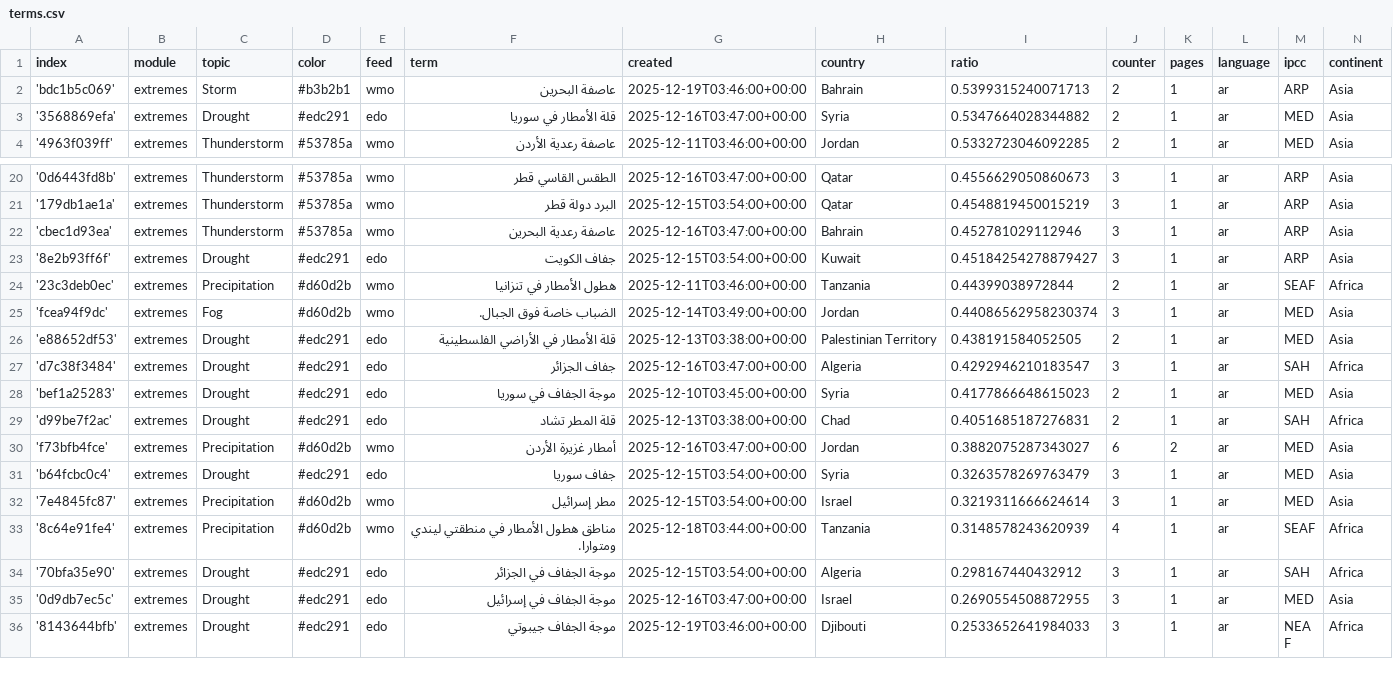
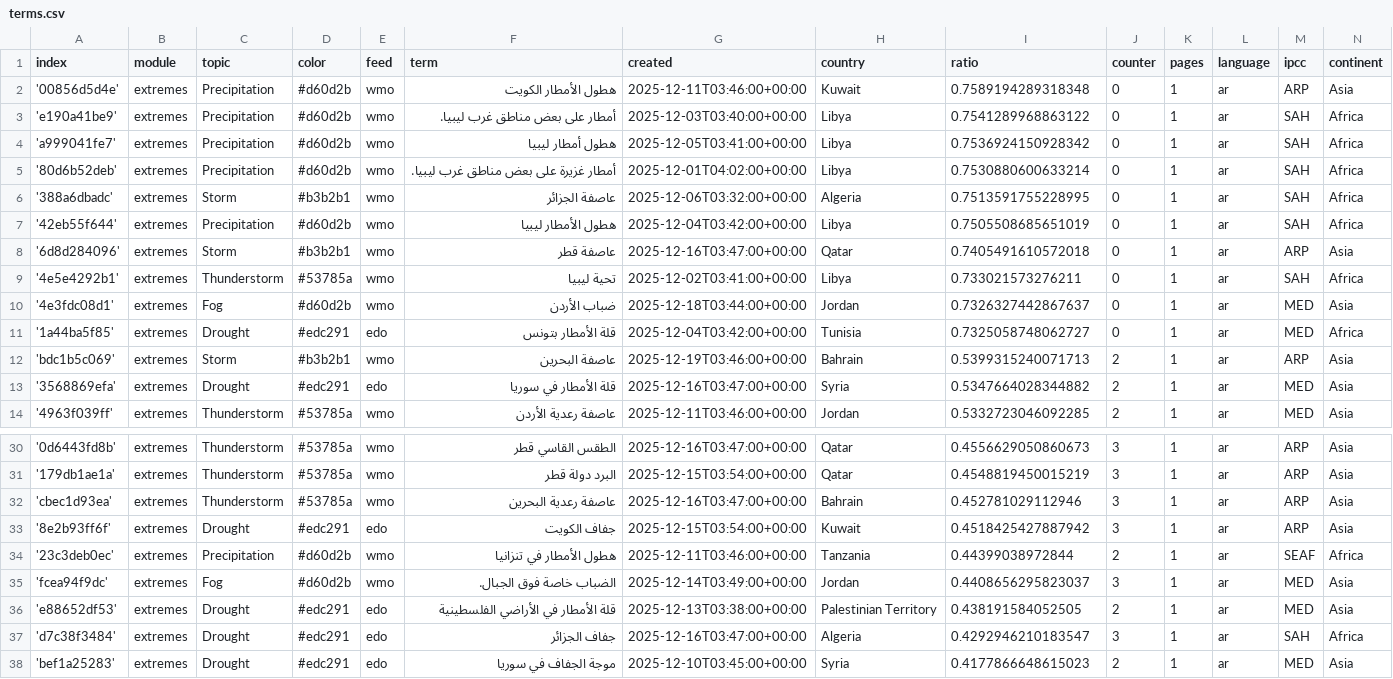
Before and after one commit to MarcoL95-News25/ArabianExtremes, a CSV file: terms.csv, drawn as a sheet; only a part is shown, gaps mark what is left out; the shorter side is filled out with more unchanged rows.

Commit message:
Commit from GitHub Actions (import:0.0)

```diff
--- a/terms.csv
+++ b/terms.csv
@@ -1,2 +1,12 @@
 index,module,topic,color,feed,term,created,country,ratio,counter,pages,language,ipcc,continent
+'00856d5d4e',extremes,Precipitation,#d60d2b,wmo,هطول الأمطار الكويت,2025-12-11T03:46:00+00:00,Kuwait,0.7589194289318348,0,1,ar,ARP,Asia
+'e190a41be9',extremes,Precipitation,#d60d2b,wmo,أمطار على بعض مناطق غرب ليبيا.,2025-12-03T03:40:00+00:00,Libya,0.7541289968863122,0,1,ar,SAH,Africa
+'a999041fe7',extremes,Precipitation,#d60d2b,wmo,هطول أمطار ليبيا,2025-12-05T03:41:00+00:00,Libya,0.7536924150928342,0,1,ar,SAH,Africa
+'80d6b52deb',extremes,Precipitation,#d60d2b,wmo,أمطار غزيرة على بعض مناطق غرب ليبيا.,2025-12-01T04:02:00+00:00,Libya,0.7530880600633214,0,1,ar,SAH,Africa
+'388a6dbadc',extremes,Storm,#b3b2b1,wmo,عاصفة الجزائر,2025-12-06T03:32:00+00:00,Algeria,0.7513591755228995,0,1,ar,SAH,Africa
+'42eb55f644',extremes,Precipitation,#d60d2b,wmo,هطول الأمطار ليبيا,2025-12-04T03:42:00+00:00,Libya,0.7505508685651019,0,1,ar,SAH,Africa
+'6d8d284096',extremes,Storm,#b3b2b1,wmo,عاصفة قطر,2025-12-16T03:47:00+00:00,Qatar,0.7405491610572018,0,1,ar,ARP,Asia
+'4e5e4292b1',extremes,Thunderstorm,#53785a,wmo,تحية ليبيا,2025-12-02T03:41:00+00:00,Libya,0.733021573276211,0,1,ar,SAH,Africa
+'4e3fdc08d1',extremes,Fog,#d60d2b,wmo,ضباب الأردن,2025-12-18T03:44:00+00:00,Jordan,0.7326327442867637,0,1,ar,MED,Asia
+'1a44ba5f85',extremes,Drought,#edc291,edo,قلة الأمطار بتونس,2025-12-04T03:42:00+00:00,Tunisia,0.7325058748062727,0,1,ar,MED,Africa
 'bdc1b5c069',extremes,Storm,#b3b2b1,wmo,عاصفة البحرين,2025-12-19T03:46:00+00:00,Bahrain,0.5399315240071713,2,1,ar,ARP,Asia
@@ -22,5 +32,5 @@ index,module,topic,color,feed,term,created,country,ratio,counter,pages,language,
 'cbec1d93ea',extremes,Thunderstorm,#53785a,wmo,عاصفة رعدية البحرين,2025-12-16T03:47:00+00:00,Bahrain,0.452781029112946,3,1,ar,ARP,Asia
-'8e2b93ff6f',extremes,Drought,#edc291,edo,جفاف الكويت,2025-12-15T03:54:00+00:00,Kuwait,0.45184254278879427,3,1,ar,ARP,Asia
+'8e2b93ff6f',extremes,Drought,#edc291,edo,جفاف الكويت,2025-12-15T03:54:00+00:00,Kuwait,0.4518425427887942,3,1,ar,ARP,Asia
 '23c3deb0ec',extremes,Precipitation,#d60d2b,wmo,هطول الأمطار في تنزانيا,2025-12-11T03:46:00+00:00,Tanzania,0.44399038972844,2,1,ar,SEAF,Africa
-'fcea94f9dc',extremes,Fog,#d60d2b,wmo,الضباب خاصة فوق الجبال.,2025-12-14T03:49:00+00:00,Jordan,0.44086562958230374,3,1,ar,MED,Asia
+'fcea94f9dc',extremes,Fog,#d60d2b,wmo,الضباب خاصة فوق الجبال.,2025-12-14T03:49:00+00:00,Jordan,0.4408656295823037,3,1,ar,MED,Asia
 'e88652df53',extremes,Drought,#edc291,edo,قلة الأمطار في الأراضي الفلسطينية,2025-12-13T03:38:00+00:00,Palestinian Territory,0.438191584052505,2,1,ar,MED,Asia
```
